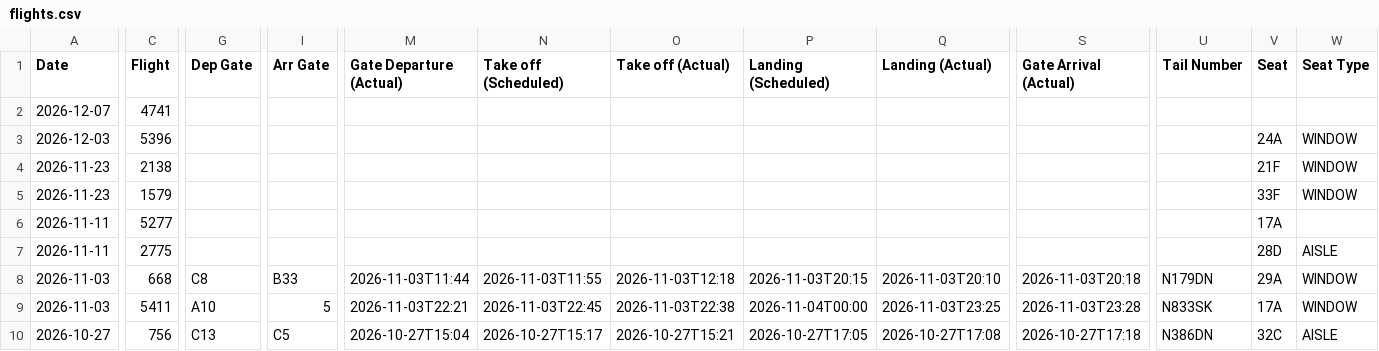
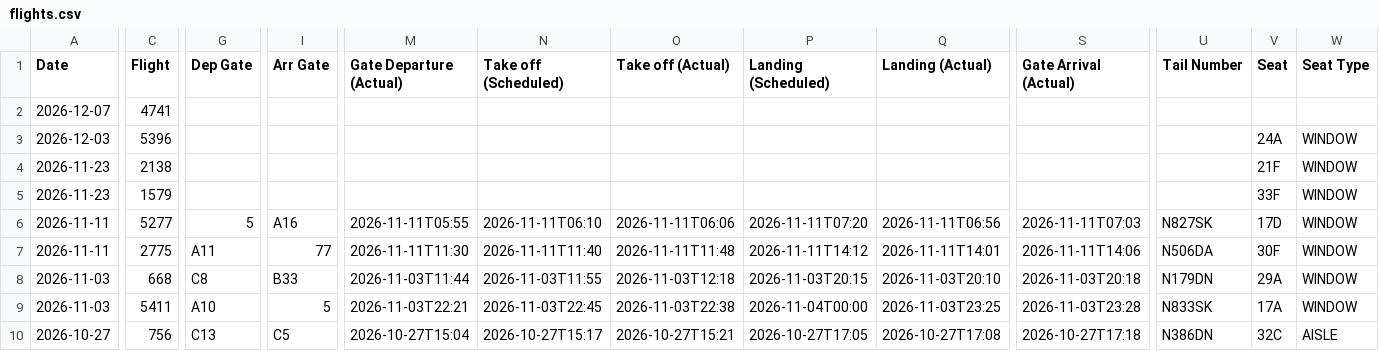
Before and after one commit to KovuTheHusky/kovu.dog, a CSV file: flights.csv, drawn as a sheet; only a part is shown, gaps mark what is left out; the diff covers the shown part only; the diff names each change by its address in the sheet, - before the commit and + after, or states it on an @@ line.

Commit message:
Update flights

```diff
--- a/flights.csv
+++ b/flights.csv
-G6 (Dep Gate): (empty)
+G6 (Dep Gate): 5
-I6 (Arr Gate): (empty)
+I6 (Arr Gate): A16
-M6 (Gate Departure (Actual)): (empty)
+M6 (Gate Departure (Actual)): 2026-11-11T05:55
-N6 (Take off (Scheduled)): (empty)
+N6 (Take off (Scheduled)): 2026-11-11T06:10
-O6 (Take off (Actual)): (empty)
+O6 (Take off (Actual)): 2026-11-11T06:06
-P6 (Landing (Scheduled)): (empty)
+P6 (Landing (Scheduled)): 2026-11-11T07:20
-Q6 (Landing (Actual)): (empty)
+Q6 (Landing (Actual)): 2026-11-11T06:56
-S6 (Gate Arrival (Actual)): (empty)
+S6 (Gate Arrival (Actual)): 2026-11-11T07:03
-U6 (Tail Number): (empty)
+U6 (Tail Number): N827SK
-V6 (Seat): 17A
+V6 (Seat): 17D
-W6 (Seat Type): (empty)
+W6 (Seat Type): WINDOW
-G7 (Dep Gate): (empty)
+G7 (Dep Gate): A11
-I7 (Arr Gate): (empty)
+I7 (Arr Gate): 77
-M7 (Gate Departure (Actual)): (empty)
+M7 (Gate Departure (Actual)): 2026-11-11T11:30
-N7 (Take off (Scheduled)): (empty)
+N7 (Take off (Scheduled)): 2026-11-11T11:40
-O7 (Take off (Actual)): (empty)
+O7 (Take off (Actual)): 2026-11-11T11:48
-P7 (Landing (Scheduled)): (empty)
+P7 (Landing (Scheduled)): 2026-11-11T14:12
-Q7 (Landing (Actual)): (empty)
+Q7 (Landing (Actual)): 2026-11-11T14:01
-S7 (Gate Arrival (Actual)): (empty)
+S7 (Gate Arrival (Actual)): 2026-11-11T14:06
-U7 (Tail Number): (empty)
+U7 (Tail Number): N506DA
-V7 (Seat): 28D
+V7 (Seat): 30F
-W7 (Seat Type): AISLE
+W7 (Seat Type): WINDOW
```
Also changed, not shown: 2 edited cells elsewhere in this file.
